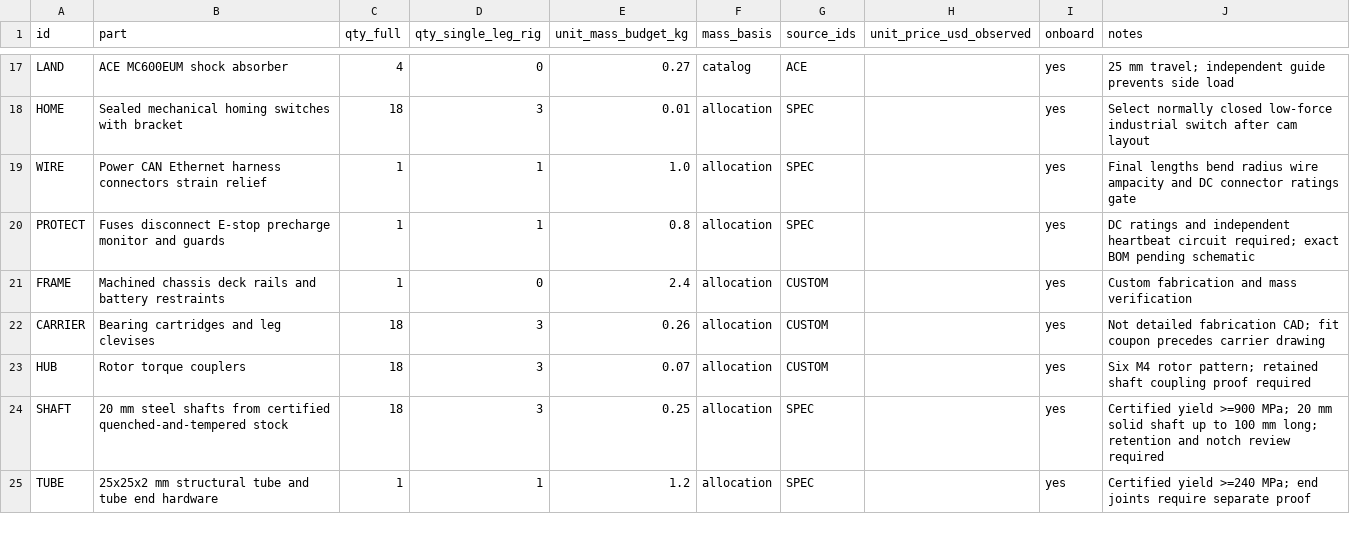
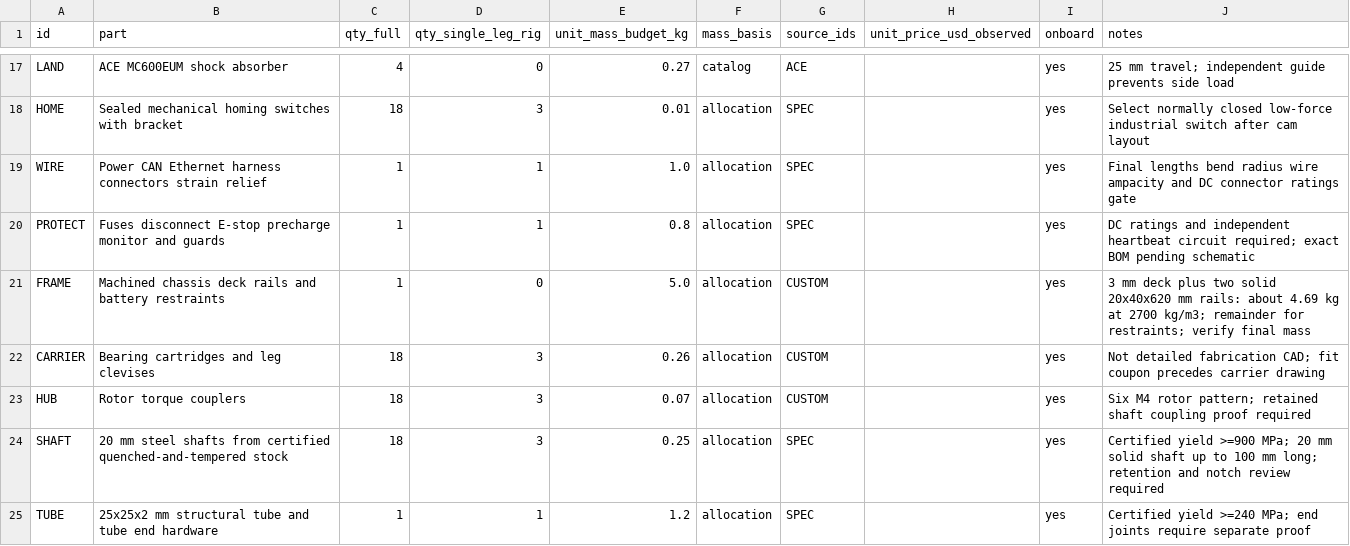
Before and after one commit to LadyElinor/PerhapsThisBugWillDo, a CSV file: weevil-lunar/design/cots_v1/bom.csv, drawn as a sheet; only a part is shown, gaps mark what is left out.

Commit message:
Reconcile chassis mass allowance with solid rail geometry

```diff
--- a/weevil-lunar/design/cots_v1/bom.csv
+++ b/weevil-lunar/design/cots_v1/bom.csv
@@ -20,3 +20,3 @@ WIRE,Power CAN Ethernet harness connectors strain relief,1,1,1.0,allocation,SPEC
 PROTECT,Fuses disconnect E-stop precharge monitor and guards,1,1,0.8,allocation,SPEC,,yes,DC ratings and independent heartbeat circuit required; exact BOM pending schematic
-FRAME,Machined chassis deck rails and battery restraints,1,0,2.4,allocation,CUSTOM,,yes,Custom fabrication and mass verification
+FRAME,Machined chassis deck rails and battery restraints,1,0,5.0,allocation,CUSTOM,,yes,3 mm deck plus two solid 20x40x620 mm rails: about 4.69 kg at 2700 kg/m3; remainder for restraints; verify final mass
 CARRIER,Bearing cartridges and leg clevises,18,3,0.26,allocation,CUSTOM,,yes,Not detailed fabrication CAD; fit coupon precedes carrier drawing
```
Also changed, not shown: 4 other files.
